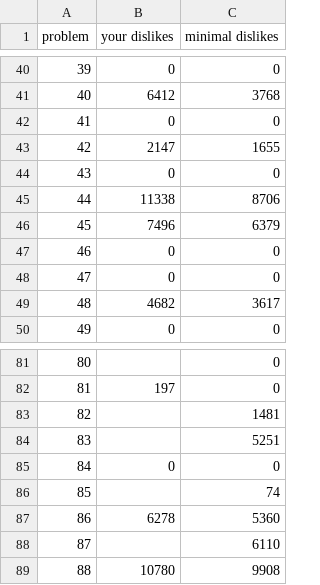
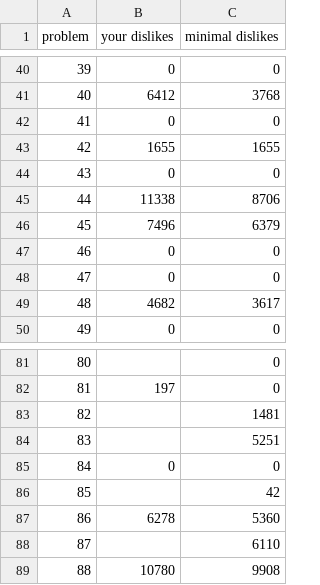
Before and after one commit to nodchip/icfpc2021, a TSV file: www/contest_infos.tsv, drawn as a sheet; only a part is shown, gaps mark what is left out.

Commit message:
update status

```diff
--- a/www/contest_infos.tsv
+++ b/www/contest_infos.tsv
@@ -42,3 +42,3 @@ problem	your dislikes	minimal dislikes
 41	0	0
-42	2147	1655
+42	1655	1655
 43	0	0
@@ -85,3 +85,3 @@ problem	your dislikes	minimal dislikes
 84	0	0
-85		74
+85		42
 86	6278	5360
```
